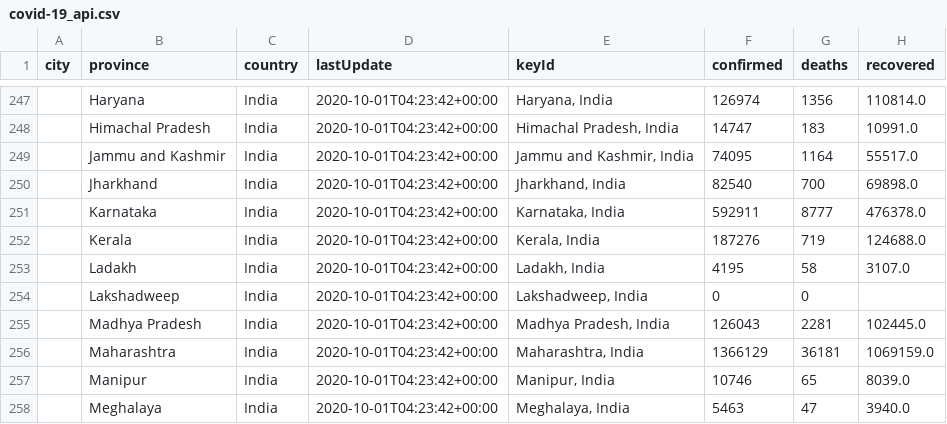
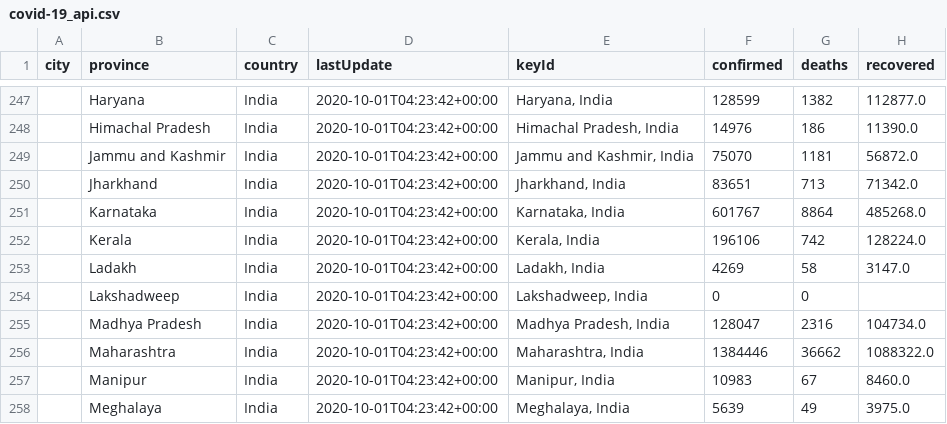
Before and after one commit to pattaraporn313/assigment2, a CSV file: data/covid-19_api.csv, drawn as a sheet; only a part is shown, gaps mark what is left out; the diff covers the shown part only.

```diff
--- a/data/covid-19_api.csv
+++ b/data/covid-19_api.csv
@@ -247,12 +247,12 @@ city,province,country,lastUpdate,keyId,confirmed,deaths,recovered
-,Haryana,India,2020-10-01T04:23:42+00:00,"Haryana, India",126974,1356,110814.0
-,Himachal Pradesh,India,2020-10-01T04:23:42+00:00,"Himachal Pradesh, India",14747,183,10991.0
-,Jammu and Kashmir,India,2020-10-01T04:23:42+00:00,"Jammu and Kashmir, India",74095,1164,55517.0
-,Jharkhand,India,2020-10-01T04:23:42+00:00,"Jharkhand, India",82540,700,69898.0
-,Karnataka,India,2020-10-01T04:23:42+00:00,"Karnataka, India",592911,8777,476378.0
-,Kerala,India,2020-10-01T04:23:42+00:00,"Kerala, India",187276,719,124688.0
-,Ladakh,India,2020-10-01T04:23:42+00:00,"Ladakh, India",4195,58,3107.0
+,Haryana,India,2020-10-01T04:23:42+00:00,"Haryana, India",128599,1382,112877.0
+,Himachal Pradesh,India,2020-10-01T04:23:42+00:00,"Himachal Pradesh, India",14976,186,11390.0
+,Jammu and Kashmir,India,2020-10-01T04:23:42+00:00,"Jammu and Kashmir, India",75070,1181,56872.0
+,Jharkhand,India,2020-10-01T04:23:42+00:00,"Jharkhand, India",83651,713,71342.0
+,Karnataka,India,2020-10-01T04:23:42+00:00,"Karnataka, India",601767,8864,485268.0
+,Kerala,India,2020-10-01T04:23:42+00:00,"Kerala, India",196106,742,128224.0
+,Ladakh,India,2020-10-01T04:23:42+00:00,"Ladakh, India",4269,58,3147.0
 ,Lakshadweep,India,2020-10-01T04:23:42+00:00,"Lakshadweep, India",0,0,
-,Madhya Pradesh,India,2020-10-01T04:23:42+00:00,"Madhya Pradesh, India",126043,2281,102445.0
-,Maharashtra,India,2020-10-01T04:23:42+00:00,"Maharashtra, India",1366129,36181,1069159.0
-,Manipur,India,2020-10-01T04:23:42+00:00,"Manipur, India",10746,65,8039.0
-,Meghalaya,India,2020-10-01T04:23:42+00:00,"Meghalaya, India",5463,47,3940.0
+,Madhya Pradesh,India,2020-10-01T04:23:42+00:00,"Madhya Pradesh, India",128047,2316,104734.0
+,Maharashtra,India,2020-10-01T04:23:42+00:00,"Maharashtra, India",1384446,36662,1088322.0
+,Manipur,India,2020-10-01T04:23:42+00:00,"Manipur, India",10983,67,8460.0
+,Meghalaya,India,2020-10-01T04:23:42+00:00,"Meghalaya, India",5639,49,3975.0
```
Also changed, not shown: 67 edited cells elsewhere in this file, 1 other file.
